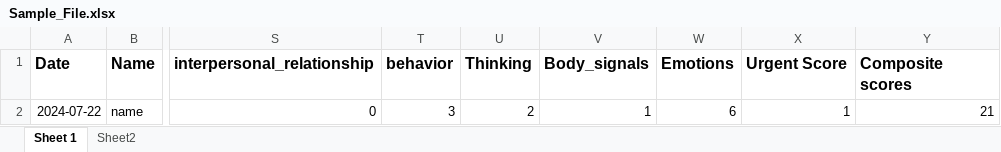
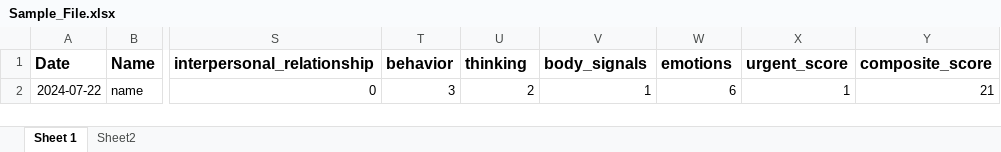
Before and after one commit to saxenankit123/ReportsAutomation, an Excel workbook: static/Sample_File.xlsx, sheet Sheet 1, drawn as a sheet; only a part is shown, gaps mark what is left out; values as stored, in another font and other column widths than the file's, no borders; the diff names each change by its address in the sheet, - before the commit and + after, or states it on an @@ line.

```diff
--- a/static/Sample_File.xlsx (sheet Sheet 1)
+++ b/static/Sample_File.xlsx (sheet Sheet 1)
-U1: Thinking
+U1: thinking
-V1: Body_signals
+V1: body_signals
-W1: Emotions
+W1: emotions
-X1: Urgent Score
+X1: urgent_score
-Y1: Composite scores
+Y1: composite_score
```
Also changed, not shown: 1 other file.
